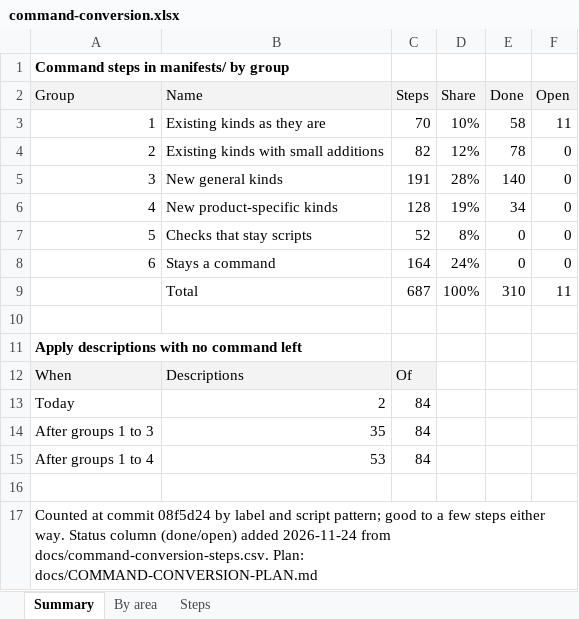
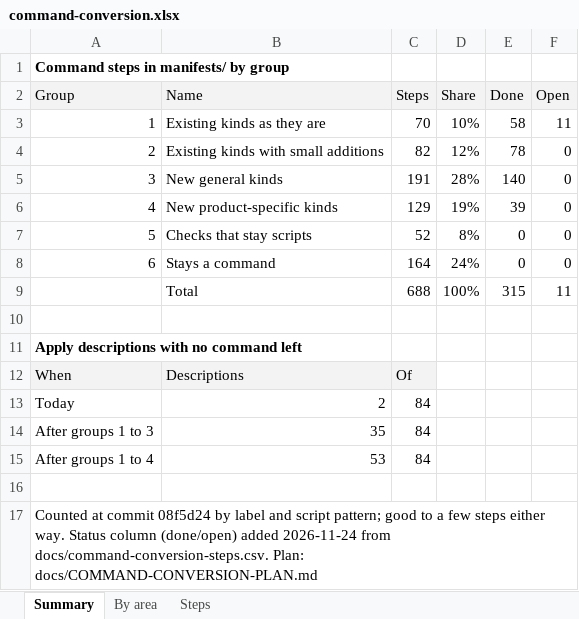
Before and after one commit to ljalbinson/orphera-pkg, an Excel workbook: docs/command-conversion.xlsx, sheet Summary, drawn as a sheet; values as stored, in another font and other column widths than the file's, no borders; the diff names each change by its address in the sheet, - before the commit and + after, or states it on an @@ line.

```diff
--- a/docs/command-conversion.xlsx (sheet Summary)
+++ b/docs/command-conversion.xlsx (sheet Summary)
-C6 (Steps): 128
+C6 (Steps): 129
-E6 (Done): 34
+E6 (Done): 39
-C9 (Steps): 687
+C9 (Steps): 688
-E9 (Done): 310
+E9 (Done): 315
```
Also changed, not shown: sheet Steps, 9 other files.
